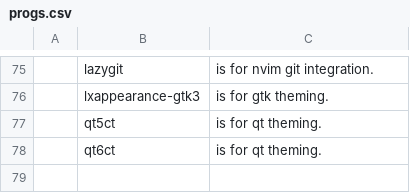
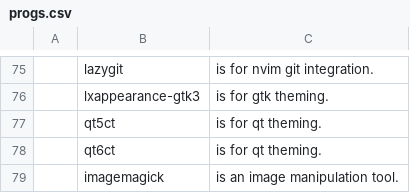
Before and after one commit to askeko/AARBS-old, a CSV file: progs.csv, drawn as a sheet; only a part is shown, gaps mark what is left out; the diff names each change by its address in the sheet, - before the commit and + after, or states it on an @@ line.

Commit message:
Update progs.csv

```diff
--- a/progs.csv
+++ b/progs.csv
+row 79:  | imagemagick | is an image manipulation tool.
```
